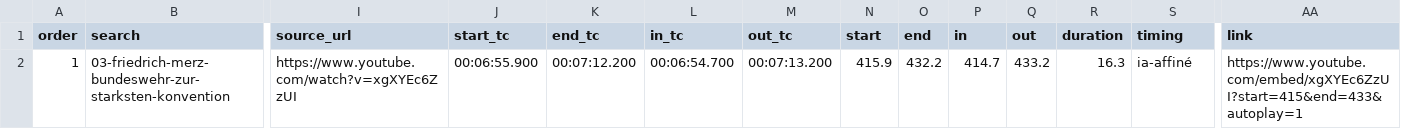
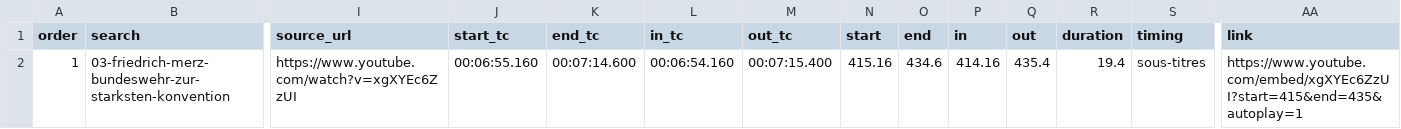
Before and after one commit to MaxMcNeil/Vid-o-presse-finder, a CSV file: results/2026-10-26_2220_n24/03-friedrich-merz-bundeswehr-zur-starksten-konvention/montage.csv, drawn as a sheet; only a part is shown, gaps mark what is left out; the diff names each change by its address in the sheet, - before the commit and + after, or states it on an @@ line.

```diff
--- a/results/2026-10-26_2220_n24/03-friedrich-merz-bundeswehr-zur-starksten-konvention/montage.csv
+++ b/results/2026-10-26_2220_n24/03-friedrich-merz-bundeswehr-zur-starksten-konvention/montage.csv
-J2 (start_tc): 00:06:55.900
+J2 (start_tc): 00:06:55.160
-K2 (end_tc): 00:07:12.200
+K2 (end_tc): 00:07:14.600
-L2 (in_tc): 00:06:54.700
+L2 (in_tc): 00:06:54.160
-M2 (out_tc): 00:07:13.200
+M2 (out_tc): 00:07:15.400
-N2 (start): 415.9
+N2 (start): 415.16
-O2 (end): 432.2
+O2 (end): 434.6
-P2 (in): 414.7
+P2 (in): 414.16
-Q2 (out): 433.2
+Q2 (out): 435.4
-R2 (duration): 16.3
+R2 (duration): 19.4
-S2 (timing): ia-affiné
+S2 (timing): sous-titres
-AA2 (link): https://www.youtube.com/embed/xgXYEc6ZzUI?start=415&end=433&autoplay=1
+AA2 (link): https://www.youtube.com/embed/xgXYEc6ZzUI?start=415&end=435&autoplay=1
```
Also changed, not shown: results/2026-10-26_2220_n24/01-donald-trump-calls-for-1-5-trillion-dollar-defense/montage.csv, results/2026-10-26_2220_n24/02-serguei-lavrov-no-pause-in-special-military-operat/montage.csv, 18 other files.
